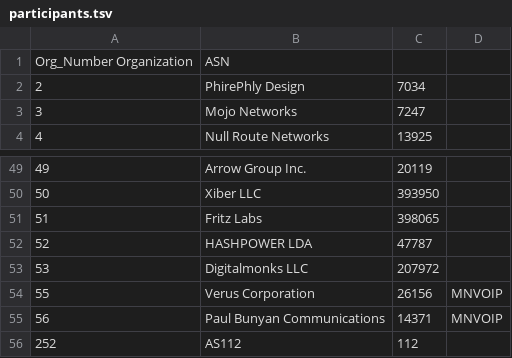
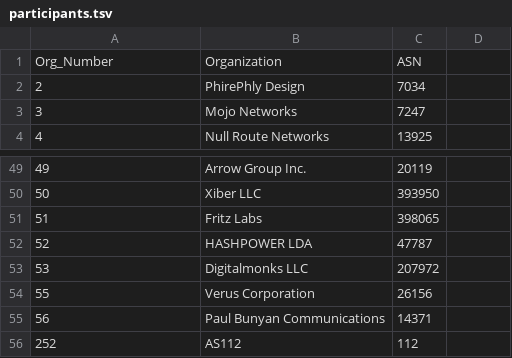
Before and after one commit to PhirePhly/fcix, a TSV file: participants.tsv, drawn as a sheet; only a part is shown, gaps mark what is left out.

Commit message:
fix(participants): tsv header needed a tab or two for github built-in searching to work

```diff
--- a/participants.tsv
+++ b/participants.tsv
@@ -1,2 +1,2 @@
-Org_Number Organization	ASN
+Org_Number	Organization	ASN
 2	PhirePhly Design	7034
@@ -53,4 +53,4 @@ Org_Number Organization	ASN
 53	Digitalmonks LLC	207972
-55	Verus Corporation	26156	MNVOIP
-56	Paul Bunyan Communications	14371	MNVOIP
+55	Verus Corporation	26156
+56	Paul Bunyan Communications	14371
 252	AS112	112
```
